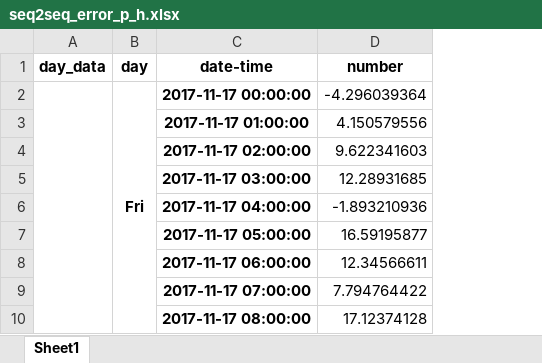
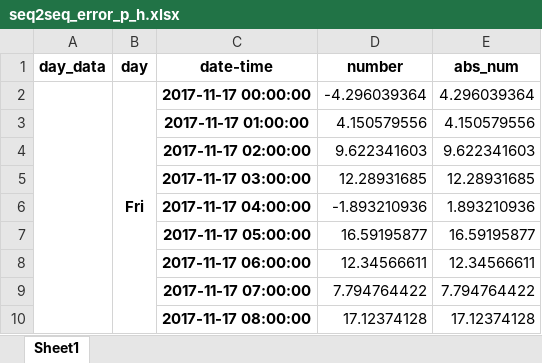
Before and after one commit to 67738242/rnn_forecast, an Excel workbook: RNN_python/input_digits=40output_data_test/seq2seq_error_p_h.xlsx, sheet Sheet1, drawn as a sheet; only a part is shown; values as stored, in another font and other column widths than the file's, no borders; charts and pictures not drawn; the diff names each change by its address in the sheet, - before the commit and + after, or states it on an @@ line.

```diff
--- a/RNN_python/input_digits=40output_data_test/seq2seq_error_p_h.xlsx (sheet Sheet1)
+++ b/RNN_python/input_digits=40output_data_test/seq2seq_error_p_h.xlsx (sheet Sheet1)
+column E (abs_num), rows 2-10: 4.296039364 | 4.150579556 | 9.622341603 | 12.28931685 | 1.893210936 | 16.59195877 | 12.34566611 | 7.794764422 | 17.12374128
```
Also changed, not shown: charts or pictures, 4 other files.
